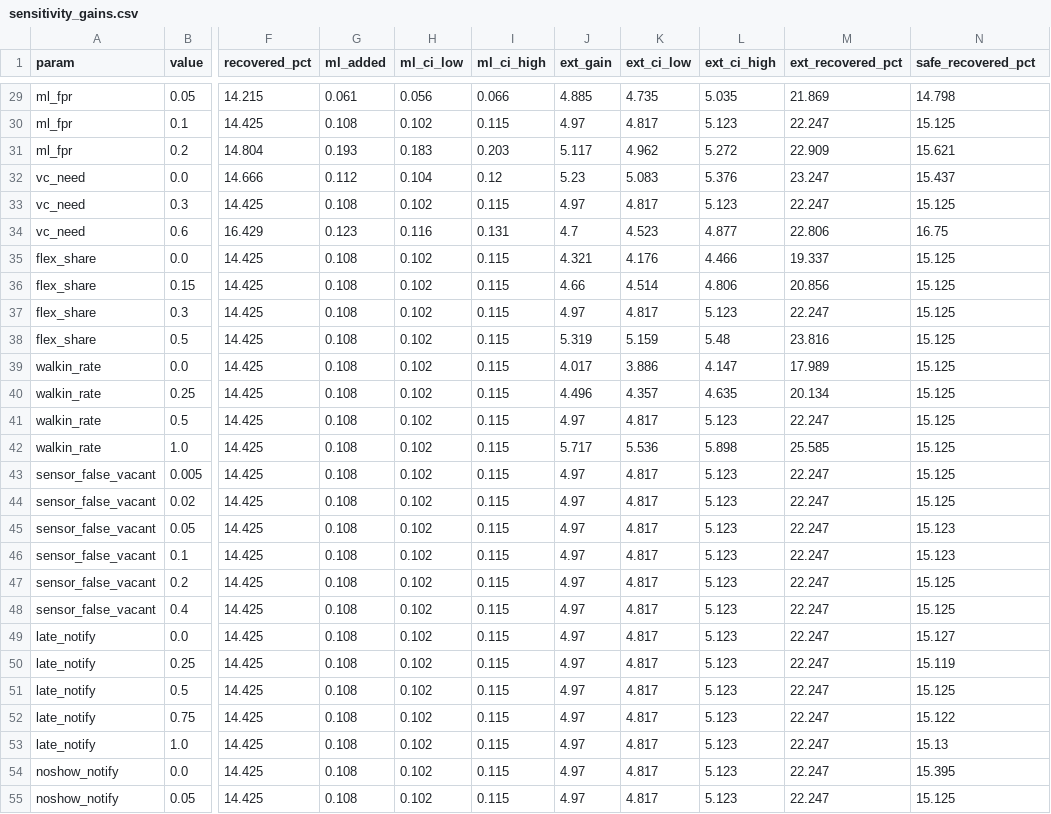
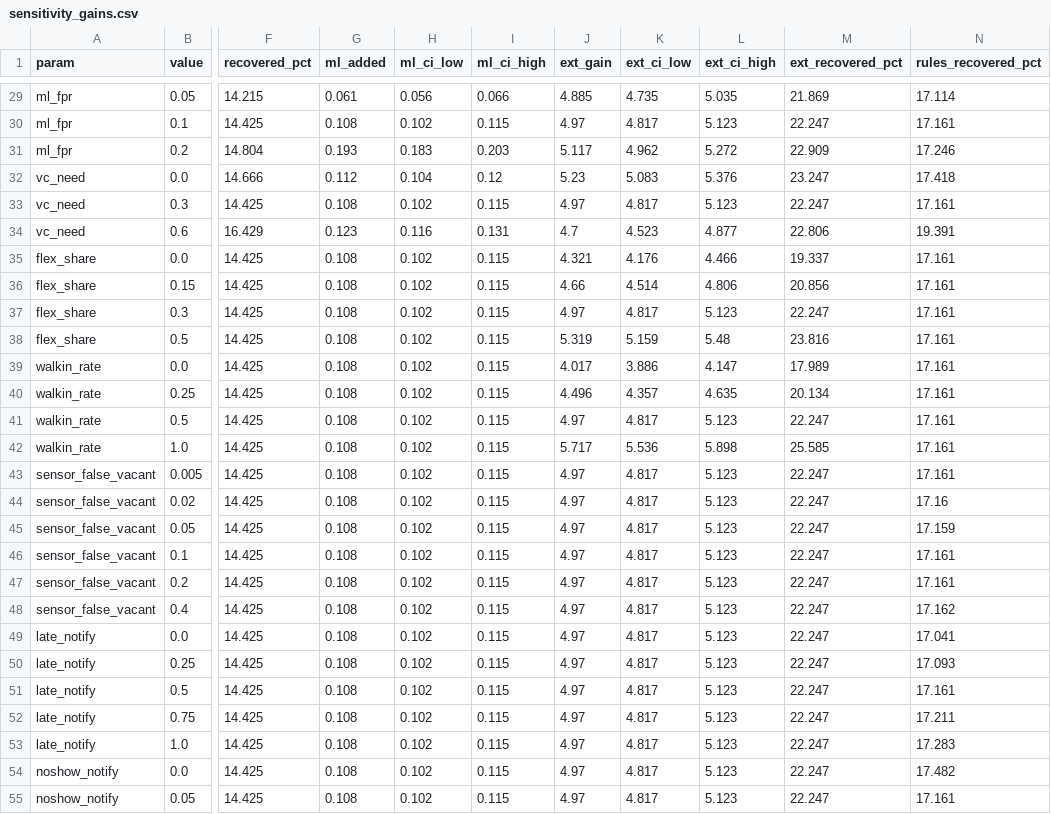
Before and after one commit to Sariya9/ssbf-smart-space-booking, a CSV file: results/simulation/sensitivity_gains.csv, drawn as a sheet; only a part is shown, gaps mark what is left out; the diff covers the shown part only; the diff names each change by its address in the sheet, - before the commit and + after, or states it on an @@ line.

```diff
--- a/results/simulation/sensitivity_gains.csv
+++ b/results/simulation/sensitivity_gains.csv
-N1: safe_recovered_pct
+N1: rules_recovered_pct
-N29 (rules_recovered_pct): 14.798
+N29 (rules_recovered_pct): 17.114
-N30 (rules_recovered_pct): 15.125
+N30 (rules_recovered_pct): 17.161
-N31 (rules_recovered_pct): 15.621
+N31 (rules_recovered_pct): 17.246
-N32 (rules_recovered_pct): 15.437
+N32 (rules_recovered_pct): 17.418
-N33 (rules_recovered_pct): 15.125
+N33 (rules_recovered_pct): 17.161
-N34 (rules_recovered_pct): 16.75
+N34 (rules_recovered_pct): 19.391
-N35:N43 (rules_recovered_pct): 15.125
+N35:N43 (rules_recovered_pct): 17.161
-N44 (rules_recovered_pct): 15.125
+N44 (rules_recovered_pct): 17.16
-N45 (rules_recovered_pct): 15.123
+N45 (rules_recovered_pct): 17.159
-N46 (rules_recovered_pct): 15.123
+N46 (rules_recovered_pct): 17.161
-N47 (rules_recovered_pct): 15.125
+N47 (rules_recovered_pct): 17.161
-N48 (rules_recovered_pct): 15.125
+N48 (rules_recovered_pct): 17.162
-N49 (rules_recovered_pct): 15.127
+N49 (rules_recovered_pct): 17.041
-N50 (rules_recovered_pct): 15.119
+N50 (rules_recovered_pct): 17.093
-N51 (rules_recovered_pct): 15.125
+N51 (rules_recovered_pct): 17.161
-N52 (rules_recovered_pct): 15.122
+N52 (rules_recovered_pct): 17.211
-N53 (rules_recovered_pct): 15.13
+N53 (rules_recovered_pct): 17.283
-N54 (rules_recovered_pct): 15.395
+N54 (rules_recovered_pct): 17.482
-N55 (rules_recovered_pct): 15.125
+N55 (rules_recovered_pct): 17.161
```
Also changed, not shown: 8 added rows and 29 edited cells elsewhere in this file, results/simulation/main_mean.csv, results/simulation/main_mean_ci95.csv, 12 other files.
